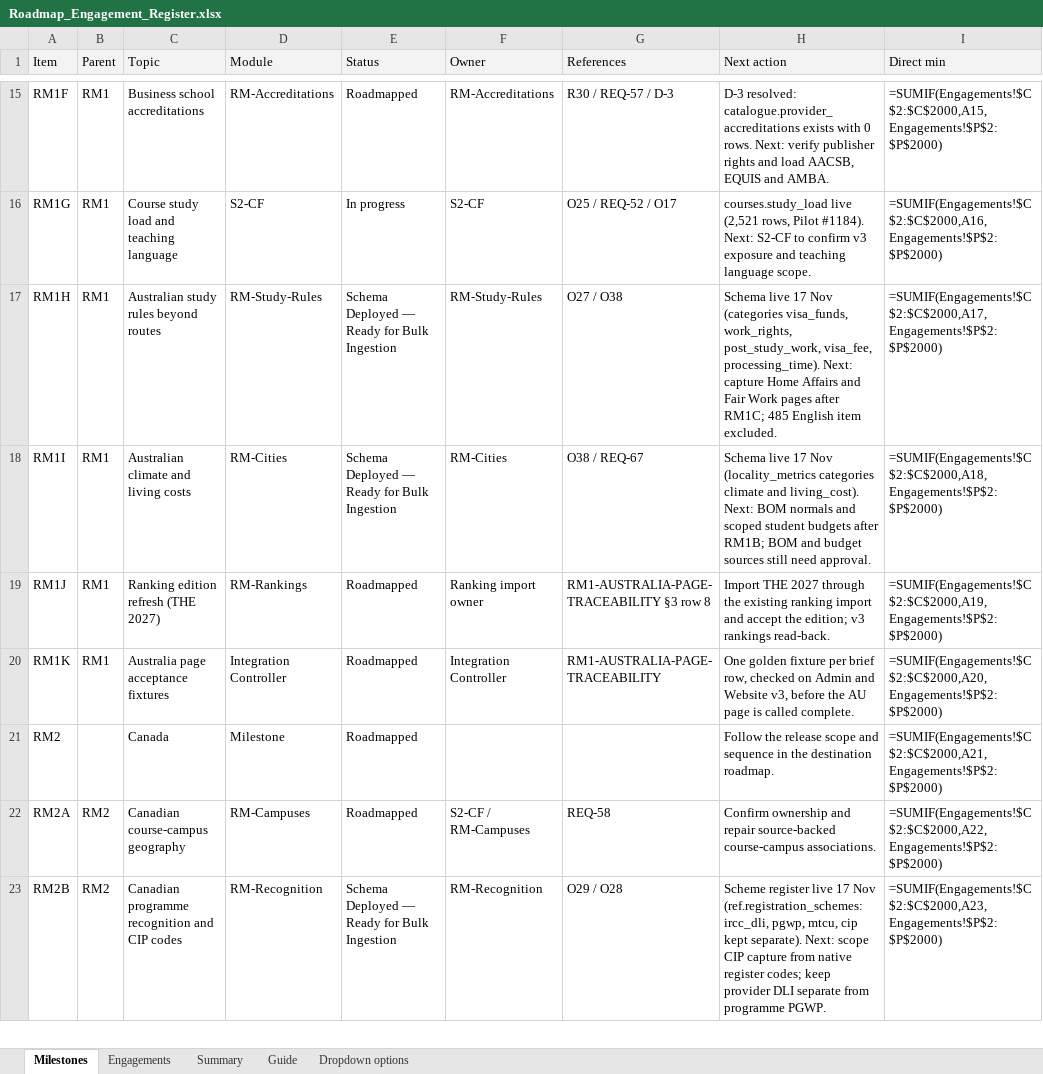
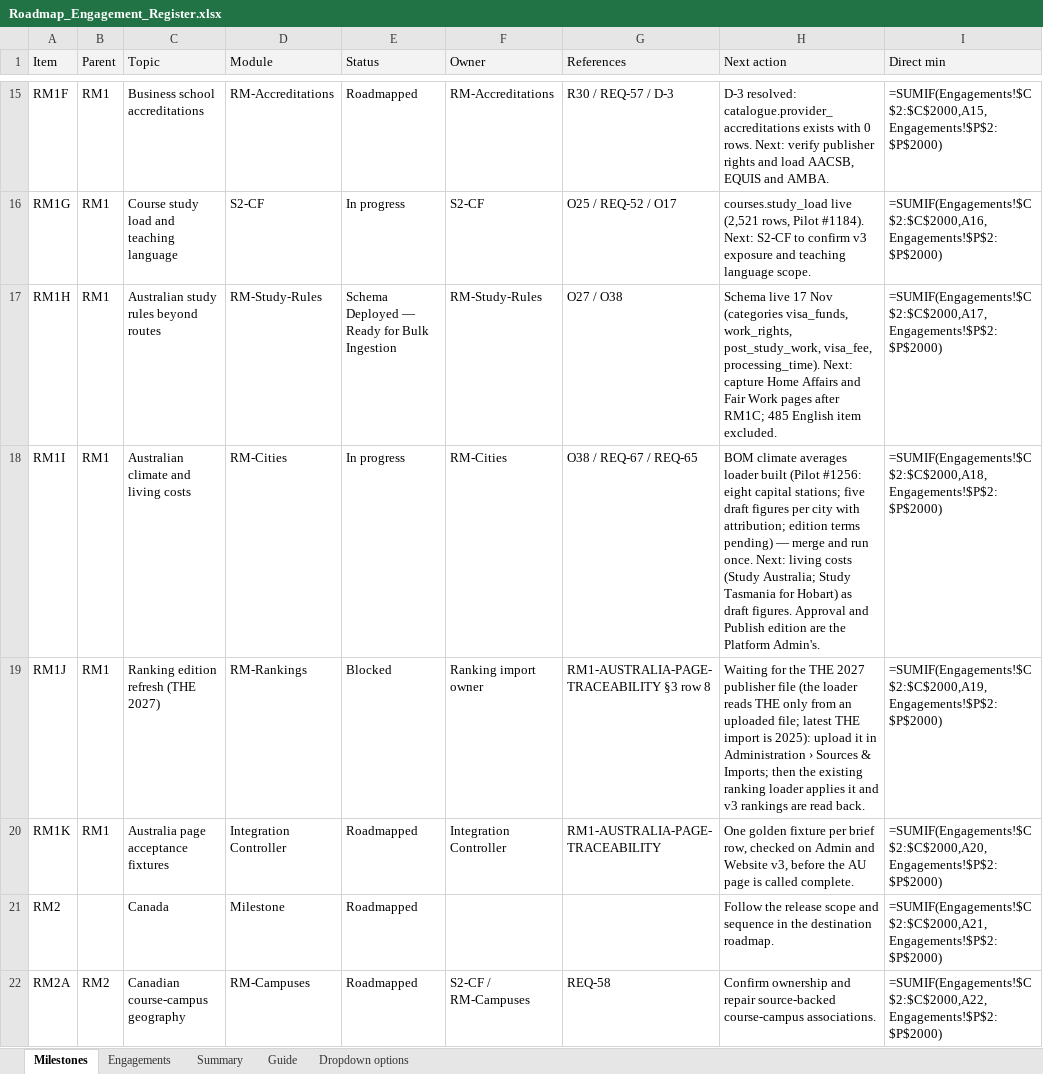
Before and after one commit to msinghbs-ai/coursefinder-admin, an Excel workbook: docs/Roadmap/2026-01/Roadmap_Engagement_Register.xlsx, sheet Milestones, drawn as a sheet; only a part is shown, gaps mark what is left out; the shorter side is filled out with more unchanged rows; values as stored, in another font and other column widths than the file's, no borders; formulas without a stored value are shown as written; the diff names each change by its address in the sheet, - before the commit and + after, or states it on an @@ line.

```diff
--- a/docs/Roadmap/2026-01/Roadmap_Engagement_Register.xlsx (sheet Milestones)
+++ b/docs/Roadmap/2026-01/Roadmap_Engagement_Register.xlsx (sheet Milestones)
-E18 (Status): Schema Deployed — Ready for Bulk Ingestion
+E18 (Status): In progress
-G18 (References): O38 / REQ-67
+G18 (References): O38 / REQ-67 / REQ-65
-H18 (Next action): Schema live 17 Nov (locality_metrics categories climate and living_cost). Next: BOM normals and scoped student budgets after RM1B; BOM and budget sources still need approval.
+H18 (Next action): BOM climate averages loader built (Pilot #1256: eight capital stations; five draft figures per city with attribution; edition terms pending) — merge and run once. Next: living costs (Study Australia; Study Tasmania for Hobart) as draft figures. Approval and Publish edition are the Platform Admin's.
-E19 (Status): Roadmapped
+E19 (Status): Blocked
-H19 (Next action): Import THE 2027 through the existing ranking import and accept the edition; v3 rankings read-back.
+H19 (Next action): Waiting for the THE 2027 publisher file (the loader reads THE only from an uploaded file; latest THE import is 2025): upload it in Administration › Sources & Imports; then the existing ranking loader applies it and v3 rankings are read back.
```
Also changed, not shown: sheet Engagements, 13 other files.
